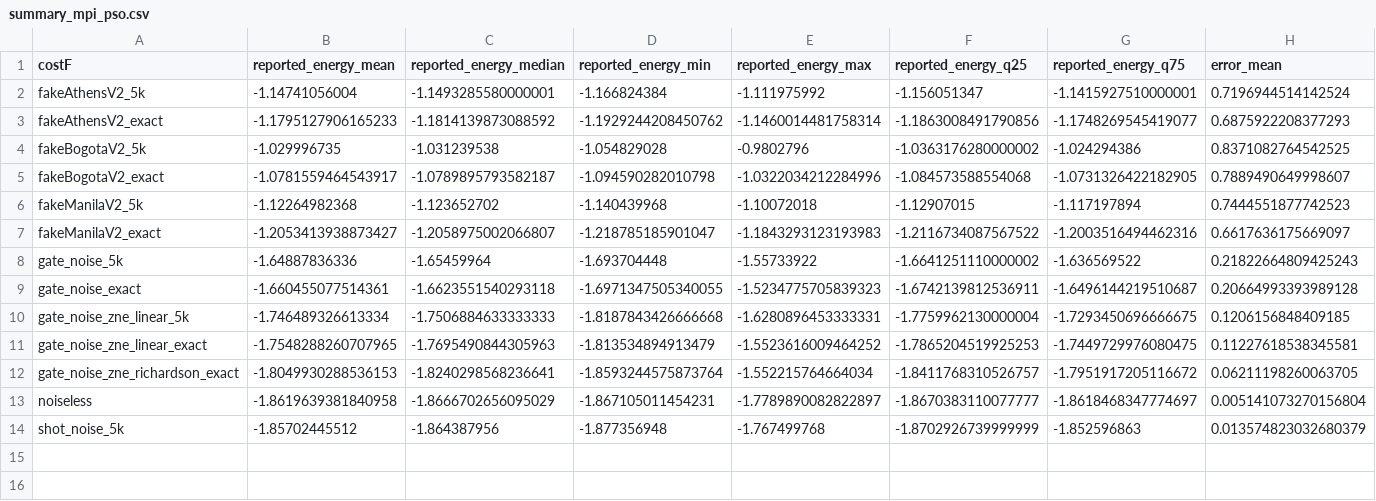
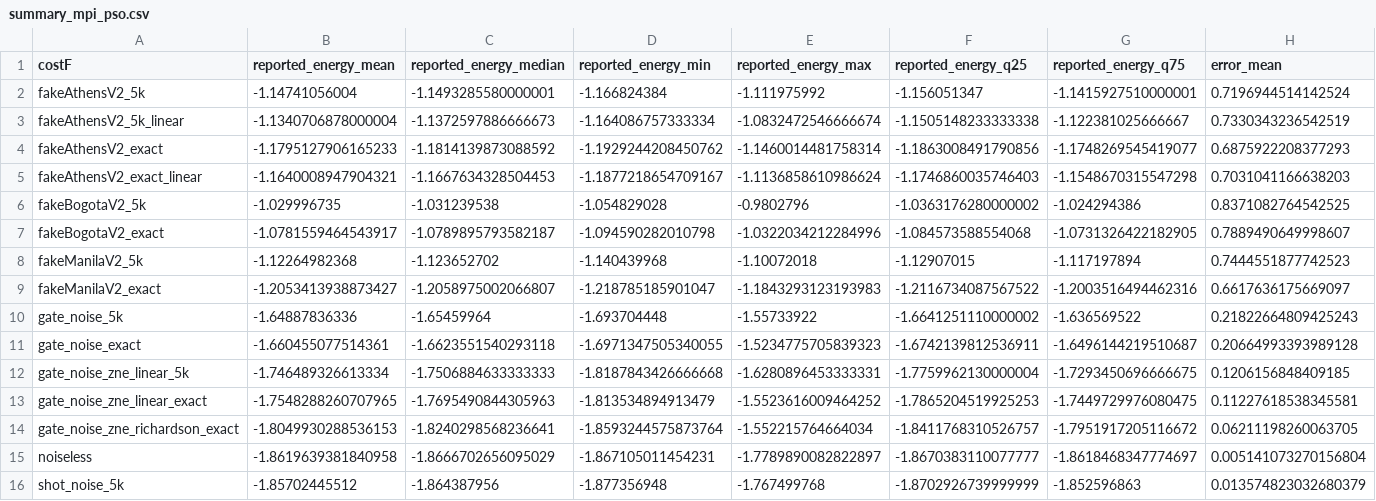
Before and after one commit to rvadovic/vqe-hopso, a CSV file: summaries/summary_mpi_pso.csv, drawn as a sheet; only a part is shown; rows hold the shown columns only; the diff names each change by its address in the sheet, - before the commit and + after, or states it on an @@ line.

```diff
--- a/summaries/summary_mpi_pso.csv
+++ b/summaries/summary_mpi_pso.csv
+row 3: fakeAthensV2_5k_linear | -1.1340706878000004 | -1.1372597886666673 | -1.164086757333334 | -1.0832472546666674 | -1.1505148233333338 | -1.122381025666667 | 0.7330343236542519
+row 5: fakeAthensV2_exact_linear | -1.1640008947904321 | -1.1667634328504453 | -1.1877218654709167 | -1.1136858610986624 | -1.1746860035746403 | -1.1548670315547298 | 0.7031041166638203
```
Also changed, not shown: summaries/summary_cobyla.csv, summaries/summary_de.csv, 1 other file.
